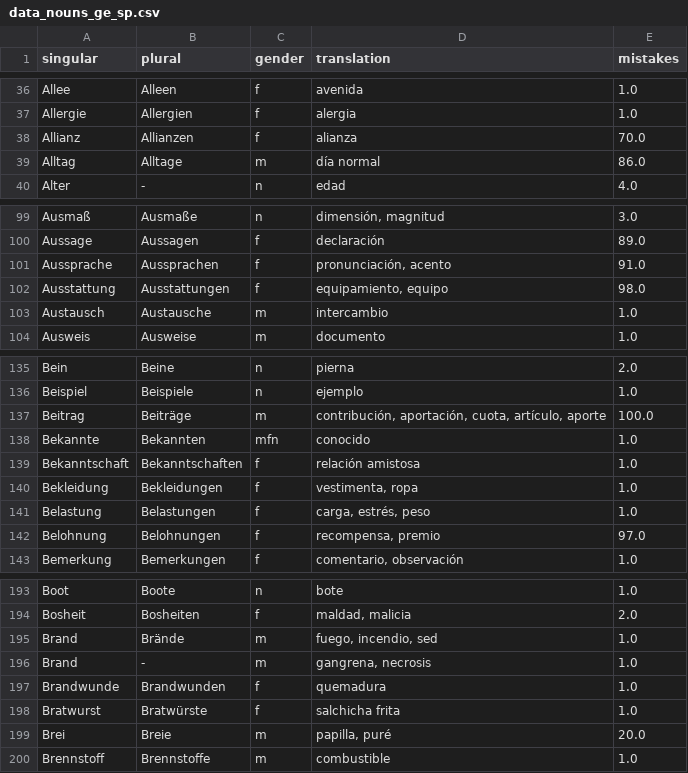
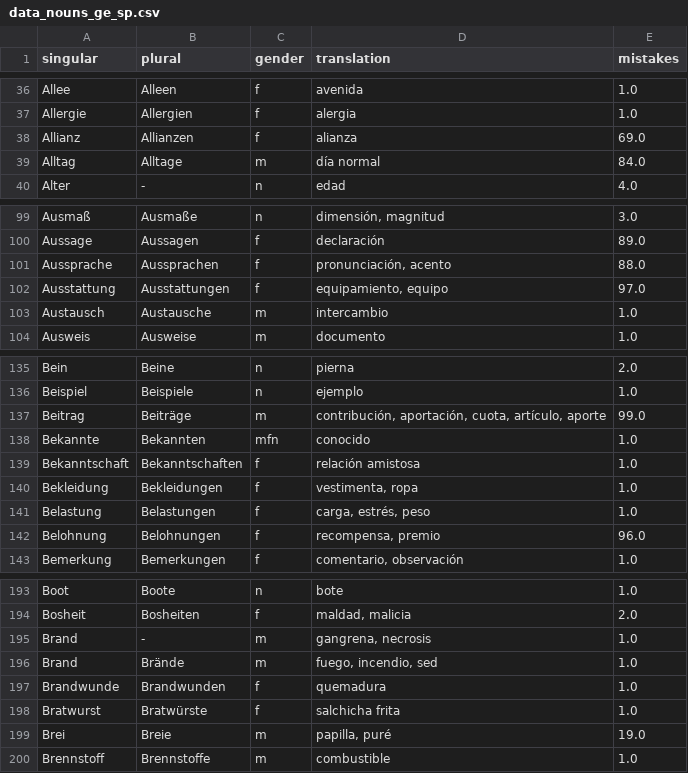
Before and after one commit to kaluzap/word-genders, a CSV file: data/data_nouns_ge_sp.csv, drawn as a sheet; only a part is shown, gaps mark what is left out; the diff covers the shown part only.

Commit message:
Mas datos

```diff
--- a/data/data_nouns_ge_sp.csv
+++ b/data/data_nouns_ge_sp.csv
@@ -37,4 +37,4 @@
 "Allergie","Allergien","f","alergia",1.0
-"Allianz","Allianzen","f","alianza",70.0
-"Alltag","Alltage","m","día normal",86.0
+"Allianz","Allianzen","f","alianza",69.0
+"Alltag","Alltage","m","día normal",84.0
 "Alter","-","n","edad",4.0
@@ -100,4 +100,4 @@
 "Aussage","Aussagen","f","declaración",89.0
-"Aussprache","Aussprachen","f","pronunciación, acento",91.0
-"Ausstattung","Ausstattungen","f","equipamiento, equipo",98.0
+"Aussprache","Aussprachen","f","pronunciación, acento",88.0
+"Ausstattung","Ausstattungen","f","equipamiento, equipo",97.0
 "Austausch","Austausche","m","intercambio",1.0
@@ -136,3 +136,3 @@
 "Beispiel","Beispiele","n","ejemplo",1.0
-"Beitrag","Beiträge","m","contribución, aportación, cuota, artículo, aporte",100.0
+"Beitrag","Beiträge","m","contribución, aportación, cuota, artículo, aporte",99.0
 "Bekannte","Bekannten","mfn","conocido",1.0
@@ -141,3 +141,3 @@
 "Belastung","Belastungen","f","carga, estrés, peso",1.0
-"Belohnung","Belohnungen","f","recompensa, premio",97.0
+"Belohnung","Belohnungen","f","recompensa, premio",96.0
 "Bemerkung","Bemerkungen","f","comentario, observación",1.0
@@ -194,7 +194,7 @@
 "Bosheit","Bosheiten","f","maldad, malicia",2.0
+"Brand","-","m","gangrena, necrosis",1.0
 "Brand","Brände","m","fuego, incendio, sed",1.0
-"Brand","-","m","gangrena, necrosis",1.0
 "Brandwunde","Brandwunden","f","quemadura",1.0
 "Bratwurst","Bratwürste","f","salchicha frita",1.0
-"Brei","Breie","m","papilla, puré",20.0
+"Brei","Breie","m","papilla, puré",19.0
 "Brennstoff","Brennstoffe","m","combustible",1.0
```
Also changed, not shown: 1 moved row and 31 edited cells elsewhere in this file.
